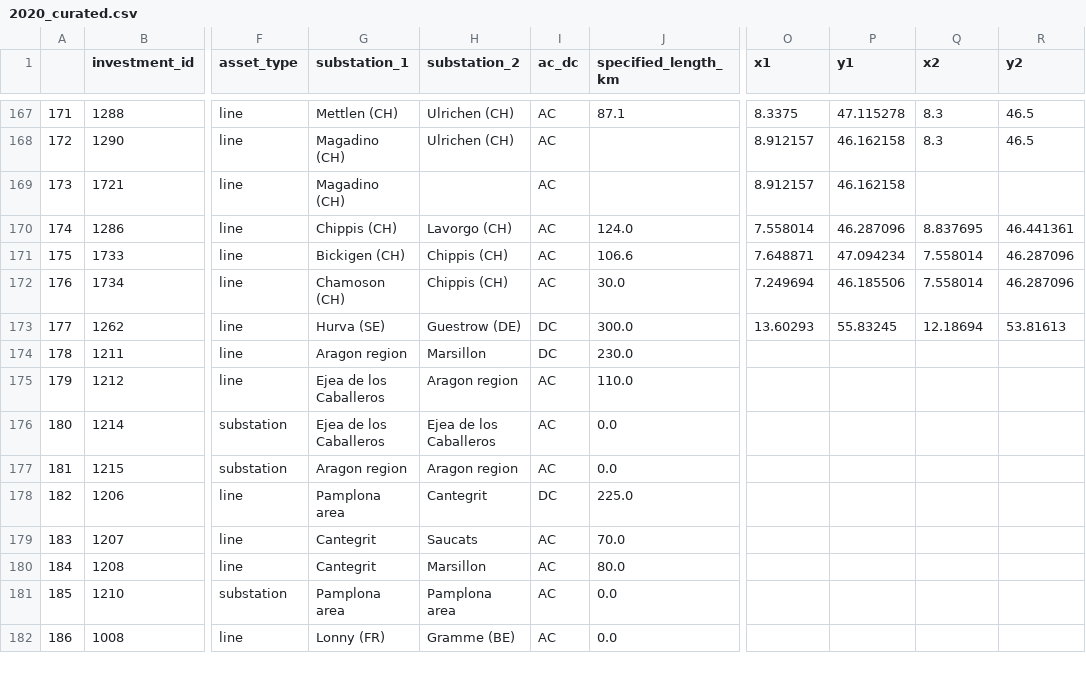
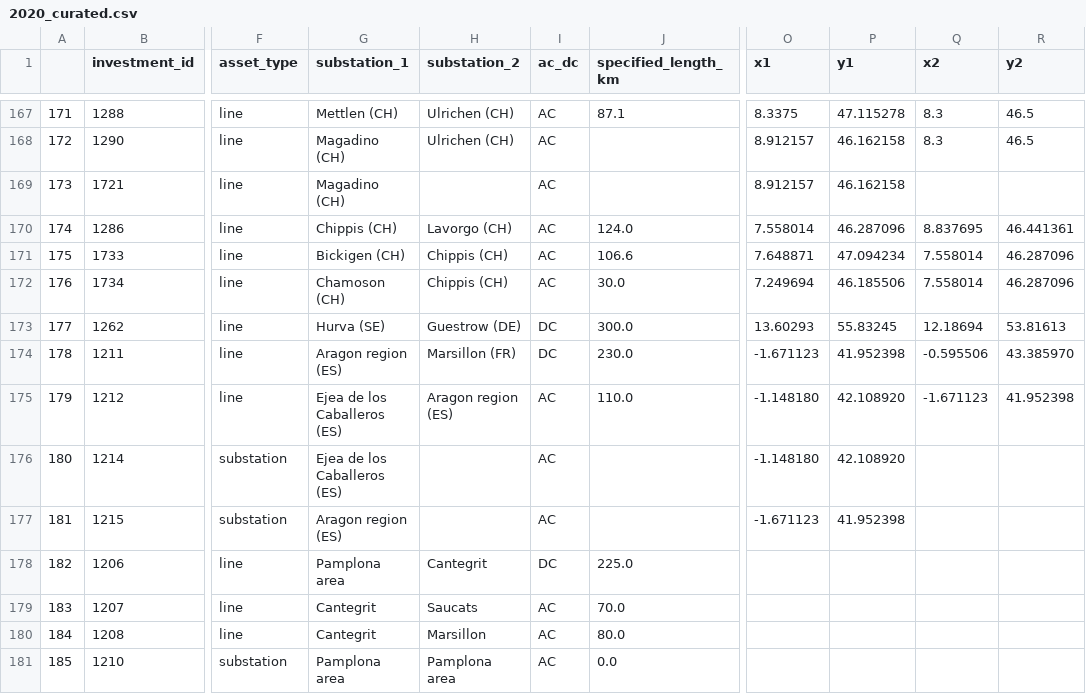
Before and after one commit to grecht/tyndp_to_pypsa, a CSV file: 2020/2020_curated.csv, drawn as a sheet; only a part is shown, gaps mark what is left out; the shorter side is filled out with more unchanged rows; the diff names each change by its address in the sheet, - before the commit and + after, or states it on an @@ line.

Commit message:
Add proj 270

```diff
--- a/2020/2020_curated.csv
+++ b/2020/2020_curated.csv
-G174 (substation_1): Aragon region
+G174 (substation_1): Aragon region (ES)
-H174 (substation_2): Marsillon
+H174 (substation_2): Marsillon (FR)
-O174 (x1): (empty)
+O174 (x1): -1.671123
-P174 (y1): (empty)
+P174 (y1): 41.952398
-Q174 (x2): (empty)
+Q174 (x2): -0.595506
-R174 (y2): (empty)
+R174 (y2): 43.385970
-G175:G176 (substation_1): Ejea de los Caballeros
+G175:G176 (substation_1): Ejea de los Caballeros (ES)
-H175 (substation_2): Aragon region
+H175 (substation_2): Aragon region (ES)
-O175:O176 (x1): (empty)
+O175:O176 (x1): -1.148180
-P175:P176 (y1): (empty)
+P175:P176 (y1): 42.108920
-Q175 (x2): (empty)
+Q175 (x2): -1.671123
-R175 (y2): (empty)
+R175 (y2): 41.952398
-H176 (substation_2): Ejea de los Caballeros
+H176 (substation_2): (empty)
-J176:J177 (specified_length_km): 0.0
+J176:J177 (specified_length_km): (empty)
-G177 (substation_1): Aragon region
+G177 (substation_1): Aragon region (ES)
-H177 (substation_2): Aragon region
+H177 (substation_2): (empty)
-O177 (x1): (empty)
+O177 (x1): -1.671123
-P177 (y1): (empty)
+P177 (y1): 41.952398
```
